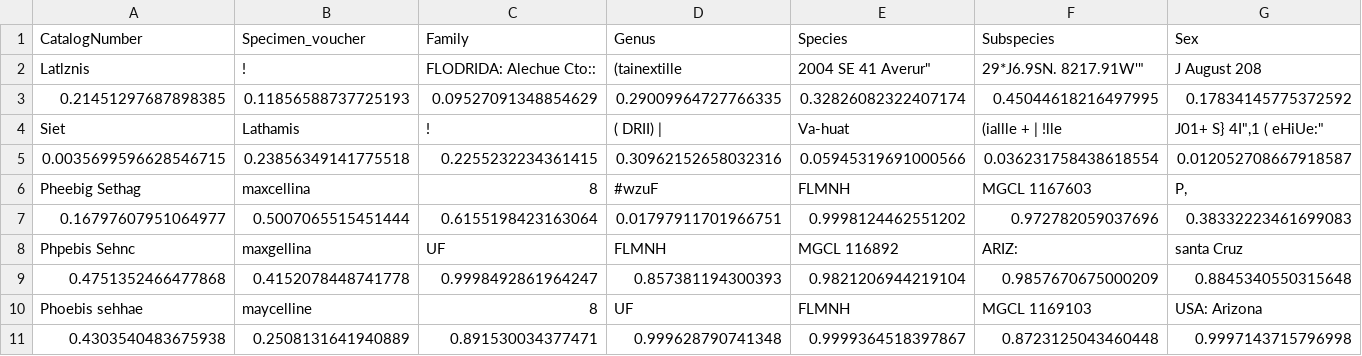
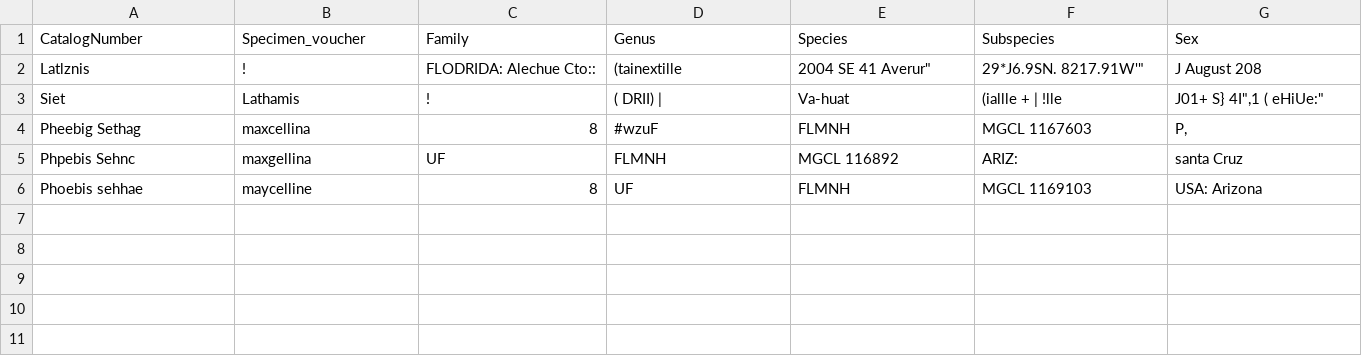
Before and after one commit to brielle5810/Lepidoptica, a CSV file: flask-app/ocr_output/data.csv, drawn as a sheet; only a part is shown; rows hold the shown columns only; the diff names each change by its address in the sheet, - before the commit and + after, or states it on an @@ line.

```diff
--- a/flask-app/ocr_output/data.csv
+++ b/flask-app/ocr_output/data.csv
-row 3: 0.21451297687898385 | 0.11856588737725193 | 0.09527091348854629 | 0.29009964727766335 | 0.32826082322407174 | 0.45044618216497995 | 0.17834145775372592
-row 5: 0.0035699596628546715 | 0.23856349141775518 | 0.2255232234361415 | 0.30962152658032316 | 0.05945319691000566 | 0.036231758438618554 | 0.012052708667918587
-row 7: 0.16797607951064977 | 0.5007065515451444 | 0.6155198423163064 | 0.01797911701966751 | 0.9998124462551202 | 0.972782059037696 | 0.38332223461699083
-row 9: 0.4751352466477868 | 0.4152078448741778 | 0.9998492861964247 | 0.857381194300393 | 0.9821206944219104 | 0.9857670675000209 | 0.8845340550315648
-row 11: 0.4303540483675938 | 0.2508131641940889 | 0.891530034377471 | 0.999628790741348 | 0.9999364518397867 | 0.8723125043460448 | 0.9997143715796998
```
Also changed, not shown: 2 other files.
